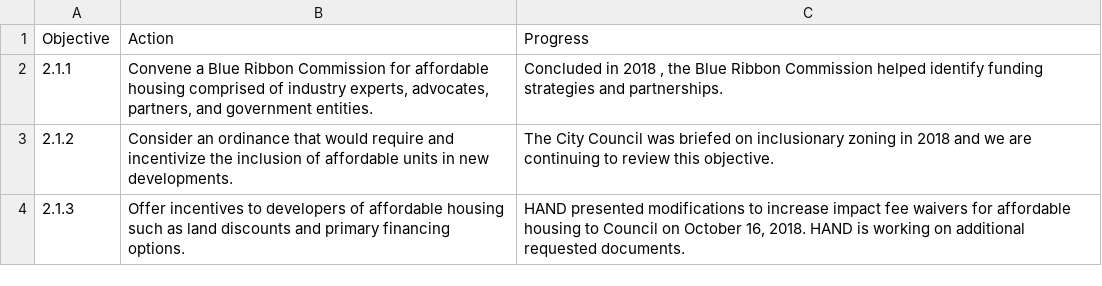
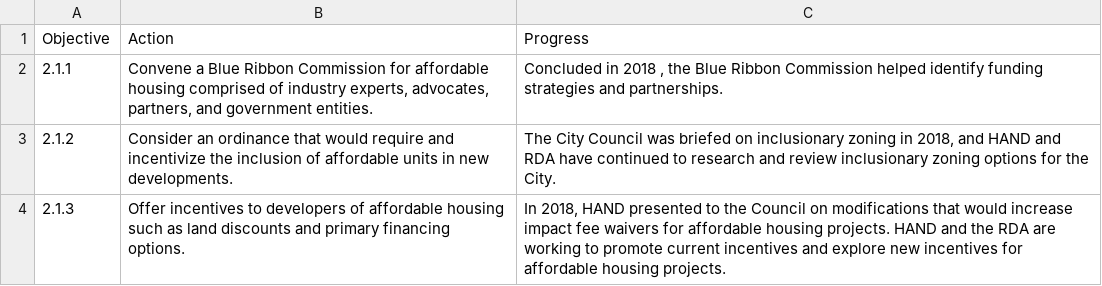
Before and after one commit to HANDslcgov/SLC-Housing-Dashboard, a CSV file: Data/Goals/Goal2Objective1.csv, drawn as a sheet.

```diff
--- a/Data/Goals/Goal2Objective1.csv
+++ b/Data/Goals/Goal2Objective1.csv
@@ -2,3 +2,3 @@ Objective,Action,Progress
 2.1.1,"Convene a Blue Ribbon Commission for affordable housing comprised of industry experts, advocates, partners, and government entities.","Concluded in 2018 , the Blue Ribbon Commission helped identify funding strategies and partnerships."
-2.1.2,Consider an ordinance that would require and incentivize the inclusion of affordable units in new developments.,The City Council was briefed on inclusionary zoning in 2018 and we are continuing to review this objective.
-2.1.3,Offer incentives to developers of affordable housing such as land discounts and primary financing options.,"HAND presented modifications to increase impact fee waivers for affordable housing to Council on October 16, 2018. HAND is working on additional requested documents."
+2.1.2,Consider an ordinance that would require and incentivize the inclusion of affordable units in new developments.," The City Council was briefed on inclusionary zoning in 2018, and HAND and RDA have continued to research and review inclusionary zoning options for the City."
+2.1.3,Offer incentives to developers of affordable housing such as land discounts and primary financing options.,"In 2018, HAND presented to the Council on modifications that would increase impact fee waivers for affordable housing projects. HAND and the RDA are working to promote current incentives and explore new incentives for affordable housing projects. "
```
Also changed, not shown: Data/Goals/Goal1Objective4.csv, Data/Goals/Goal2Objective2.csv, 9 other files.
